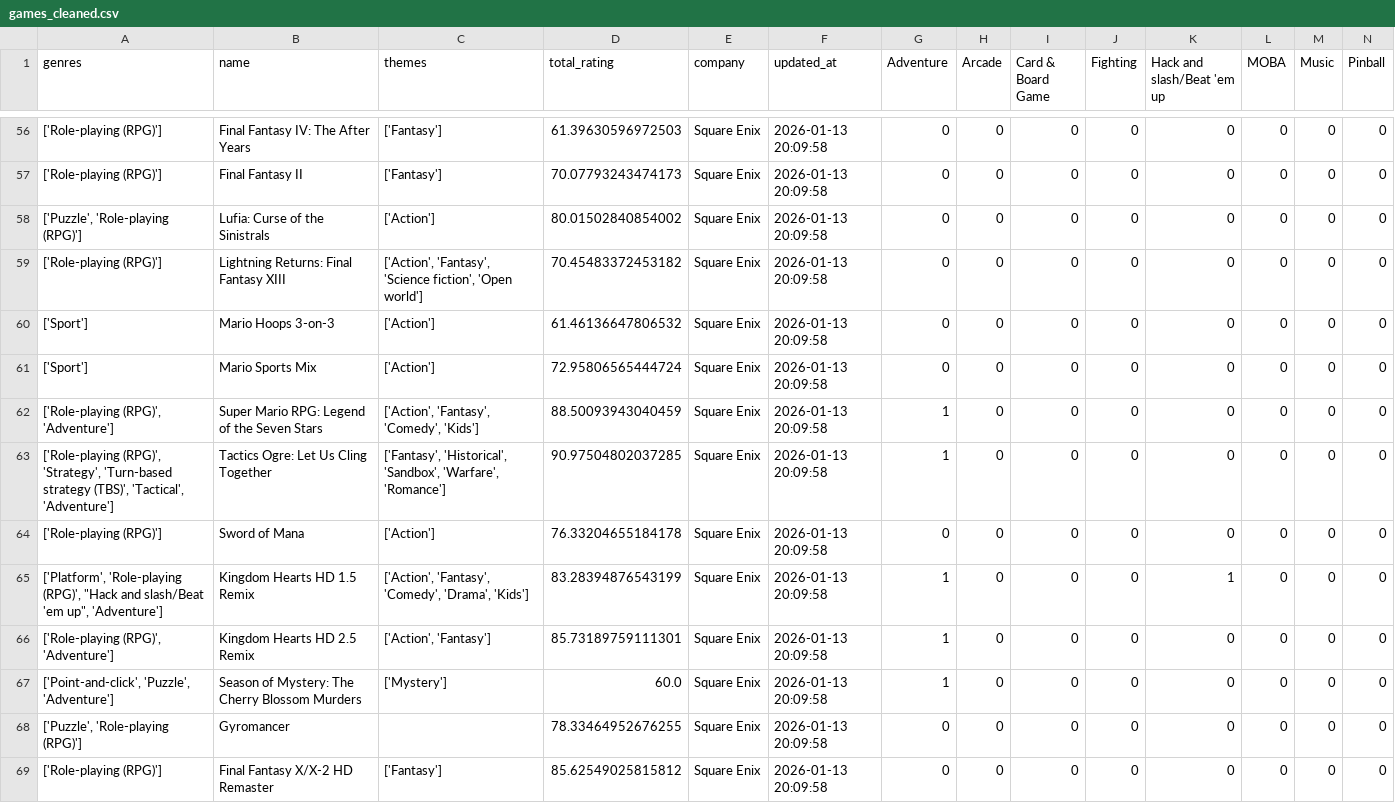
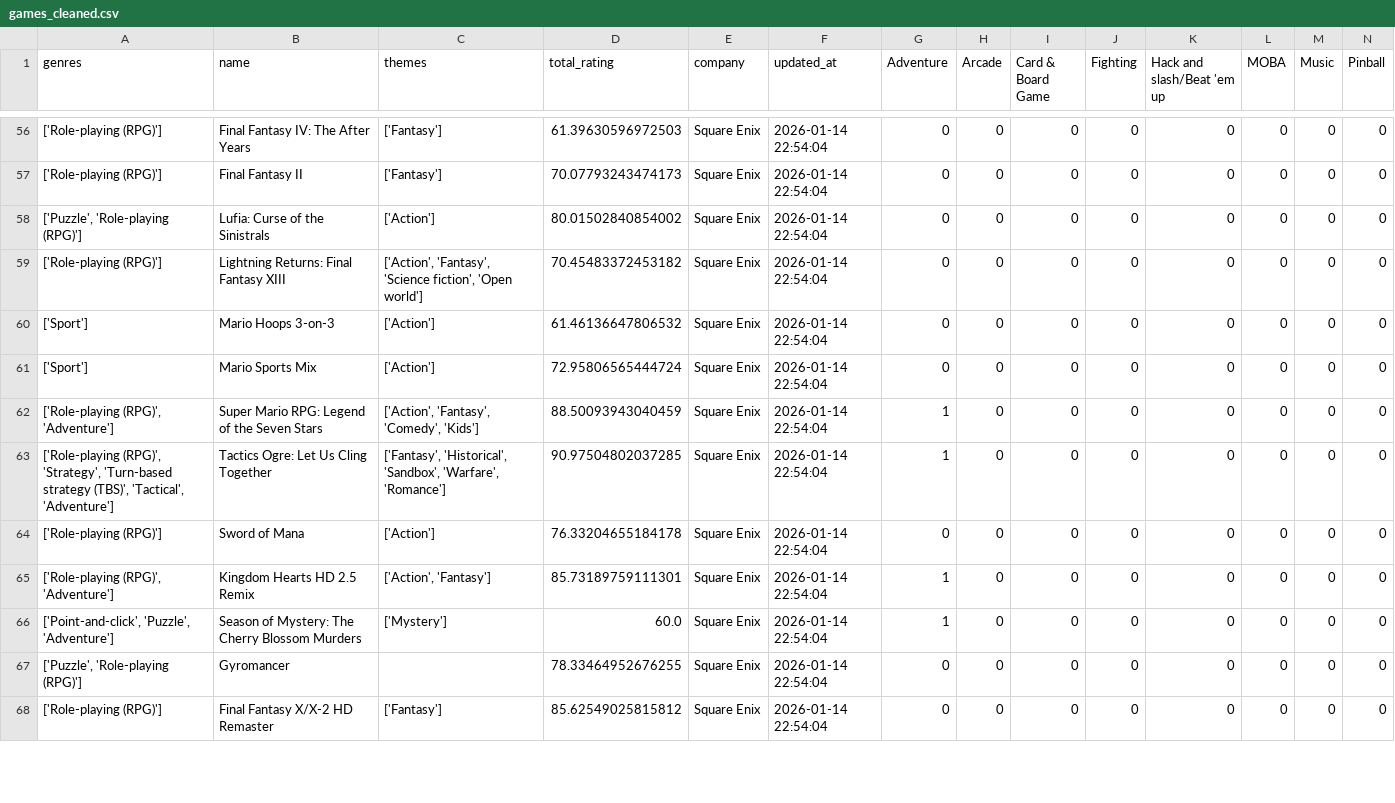
Before and after one commit to tangnaaron/Video-Game-Market-Forecast-Dashboard, a CSV file: csv/games_cleaned.csv, drawn as a sheet; only a part is shown, gaps mark what is left out; removed rows and columns are numbered as before the commit, all else as after; rows hold the shown columns only; the diff covers the shown part only; the diff names each change by its address in the sheet, - before the commit and + after, or states it on an @@ line.

```diff
--- a/csv/games_cleaned.csv
+++ b/csv/games_cleaned.csv
-F56:F64 (updated_at): 2026-01-13 20:09:58
+F56:F64 (updated_at): 2026-01-14 22:54:04
-row 65: ['Platform', 'Role-playing (RPG)', "Hack and slash/Beat 'em up", 'Adventure'] | Kingdom Hearts HD 1.5 Remix | ['Action', 'Fantasy', 'Comedy', 'Drama', 'Kids'] | 83.28394876543199 | Square Enix | 2026-01-13 20:09:58 | 1 | 0 | 0 | 0 | 1 | 0 | 0 | 0
-F65:F68 (updated_at): 2026-01-13 20:09:58
+F65:F68 (updated_at): 2026-01-14 22:54:04
```
Also changed, not shown: 107 edited cells elsewhere in this file.
